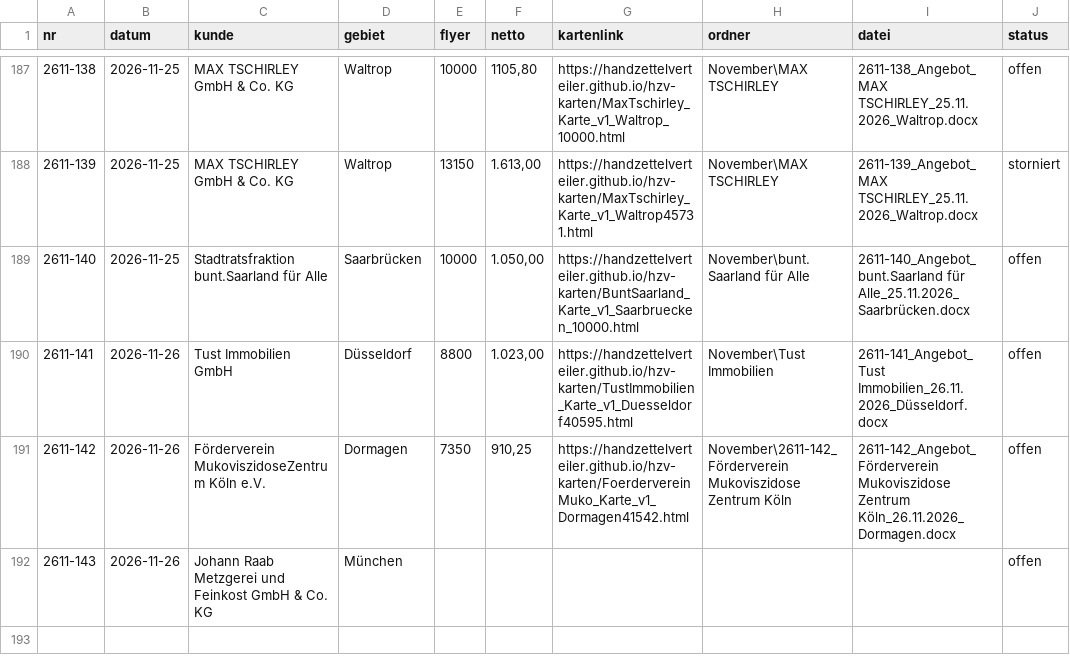
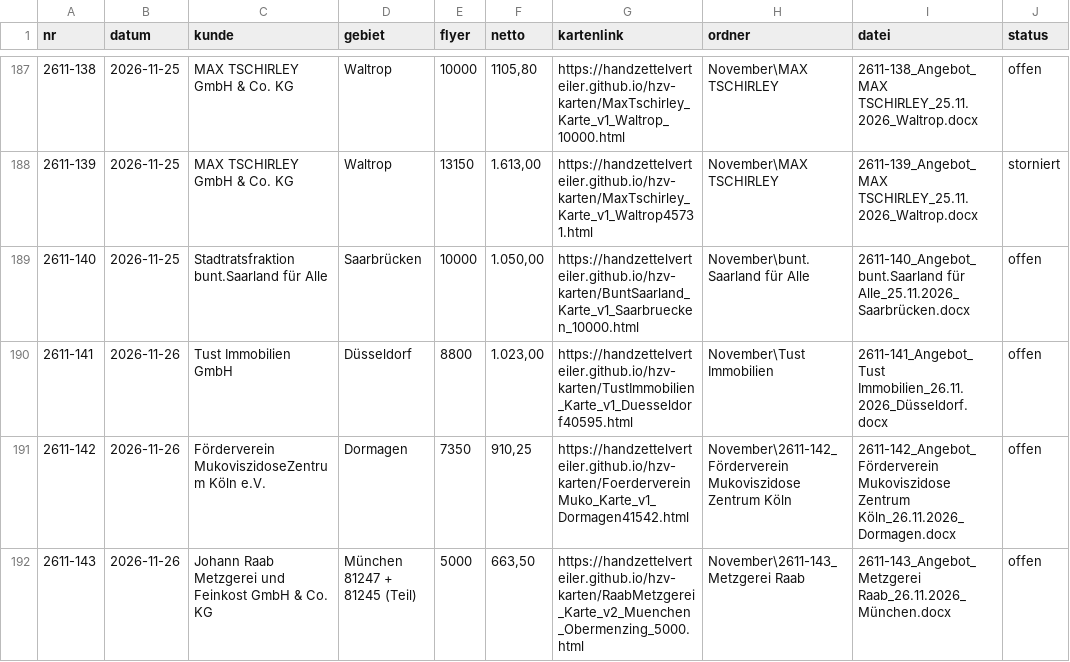
Before and after one commit to handzettelverteiler/hzv-karten, a CSV file: daten/angebote_register.csv, drawn as a sheet; only a part is shown, gaps mark what is left out; the diff names each change by its address in the sheet, - before the commit and + after, or states it on an @@ line.

```diff
--- a/daten/angebote_register.csv
+++ b/daten/angebote_register.csv
-D192 (gebiet): München
+D192 (gebiet): München 81247 + 81245 (Teil)
-E192 (flyer): (empty)
+E192 (flyer): 5000
-F192 (netto): (empty)
+F192 (netto): 663,50
-G192 (kartenlink): (empty)
+G192 (kartenlink): https://handzettelverteiler.github.io/hzv-karten/RaabMetzgerei_Karte_v2_Muenchen_Obermenzing_5000.html
-H192 (ordner): (empty)
+H192 (ordner): November\2611-143_Metzgerei Raab
-I192 (datei): (empty)
+I192 (datei): 2611-143_Angebot_Metzgerei Raab_26.11.2026_München.docx
```
